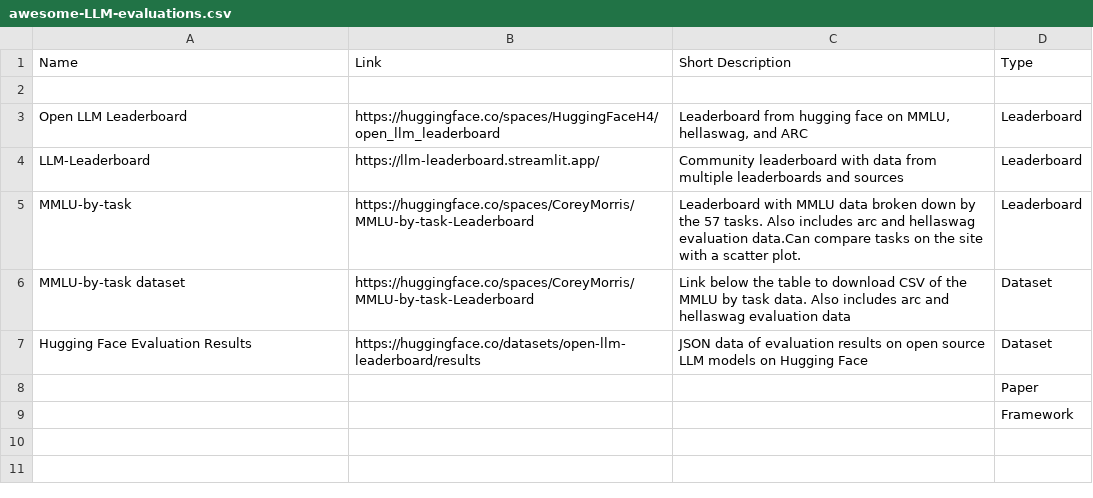
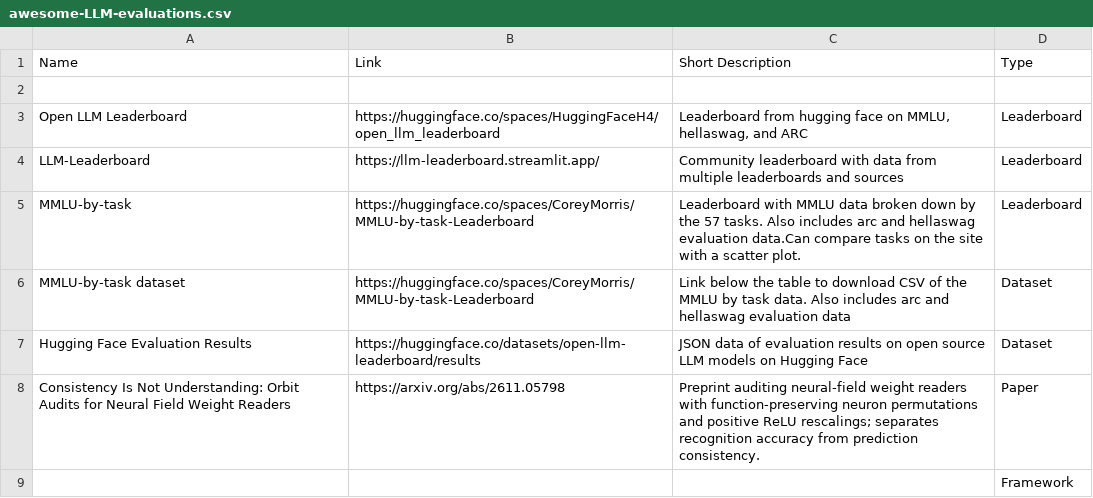
Before and after one commit to c1505/Awesome-LLM-Evaluations, a CSV file: awesome-LLM-evaluations.csv, drawn as a sheet.

Commit message:
Add Orbit Audits preprint on neural field weight readers

```diff
--- a/awesome-LLM-evaluations.csv
+++ b/awesome-LLM-evaluations.csv
@@ -7,3 +7,3 @@ MMLU-by-task dataset, https://huggingface.co/spaces/CoreyMorris/MMLU-by-task-Lea
 Hugging Face Evaluation Results, https://huggingface.co/datasets/open-llm-leaderboard/results, JSON data of evaluation results on open source LLM models on Hugging Face, Dataset
-,,,Paper
+"Consistency Is Not Understanding: Orbit Audits for Neural Field Weight Readers",https://arxiv.org/abs/2611.05798,"Preprint auditing neural-field weight readers with function-preserving neuron permutations and positive ReLU rescalings; separates recognition accuracy from prediction consistency.",Paper
 ,,,Framework
```
